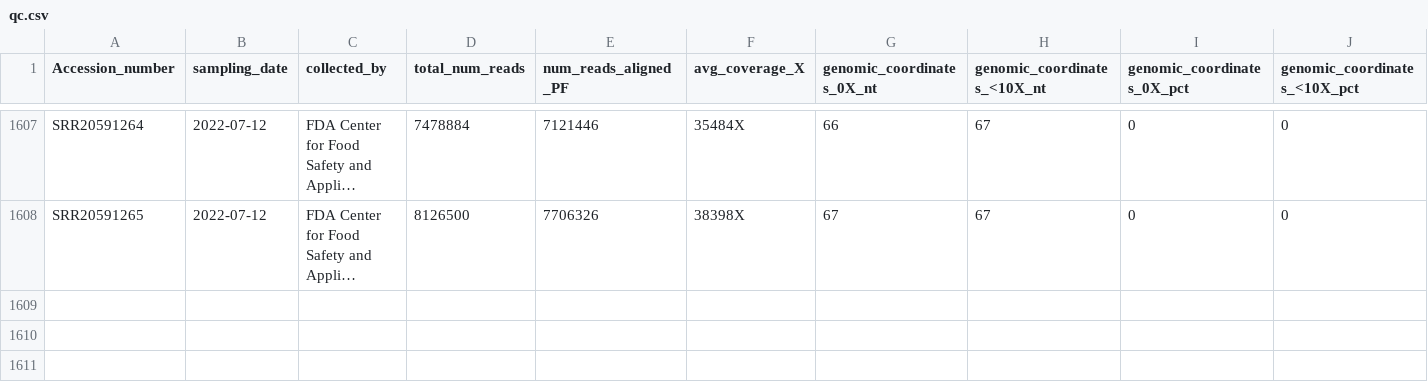
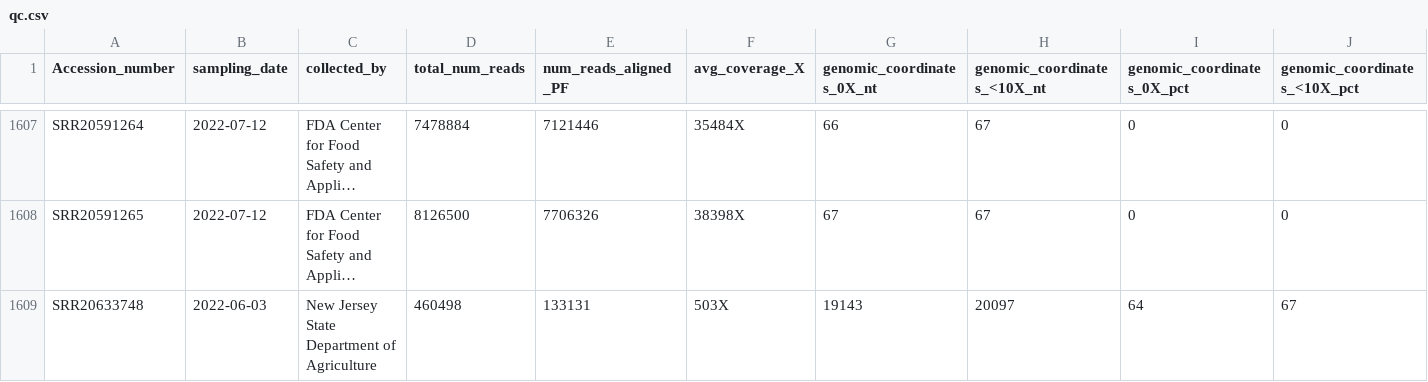
Before and after one commit to CFSAN-Biostatistics/WW-SC2-variant-estimations, a CSV file: qc.csv, drawn as a sheet; only a part is shown, gaps mark what is left out; long unchanged cells end in …; rows hold the shown columns only; the diff names each change by its address in the sheet, - before the commit and + after, or states it on an @@ line.

```diff
--- a/qc.csv
+++ b/qc.csv
+row 1609: SRR20633748 | 2022-06-03 | New Jersey State Department of Agriculture | 460498 | 133131 | 503X | 19143 | 20097 | 64 | 67
```
Also changed, not shown: covidLineages.csv.
